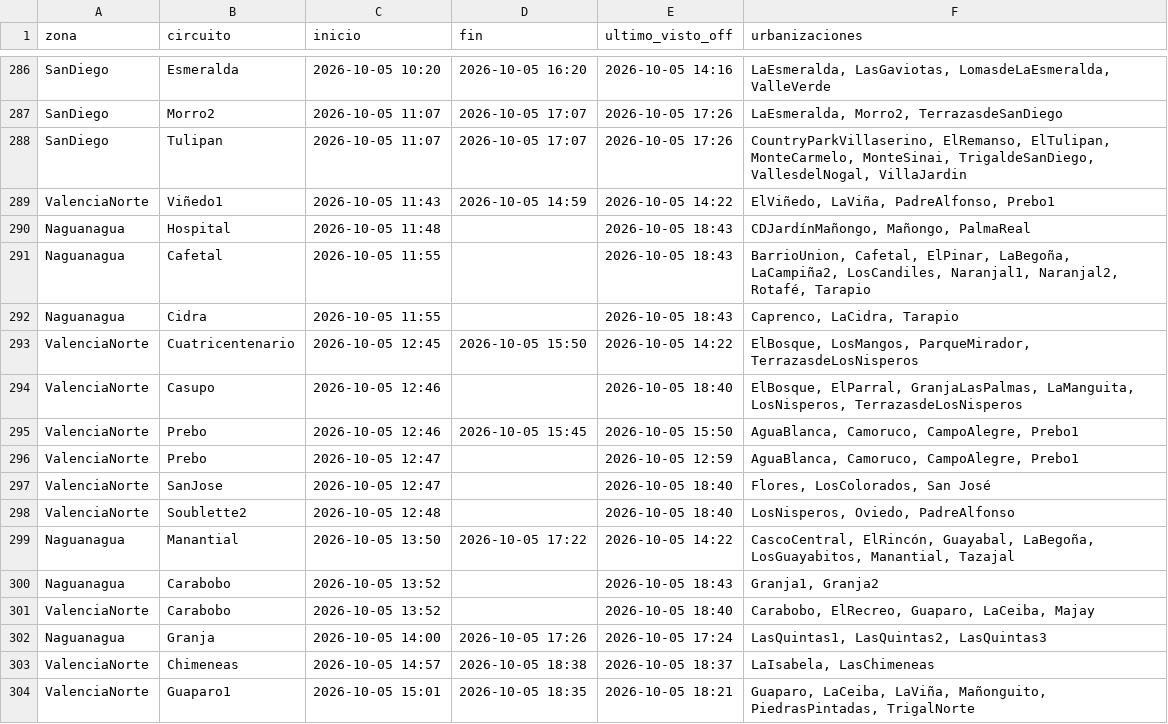
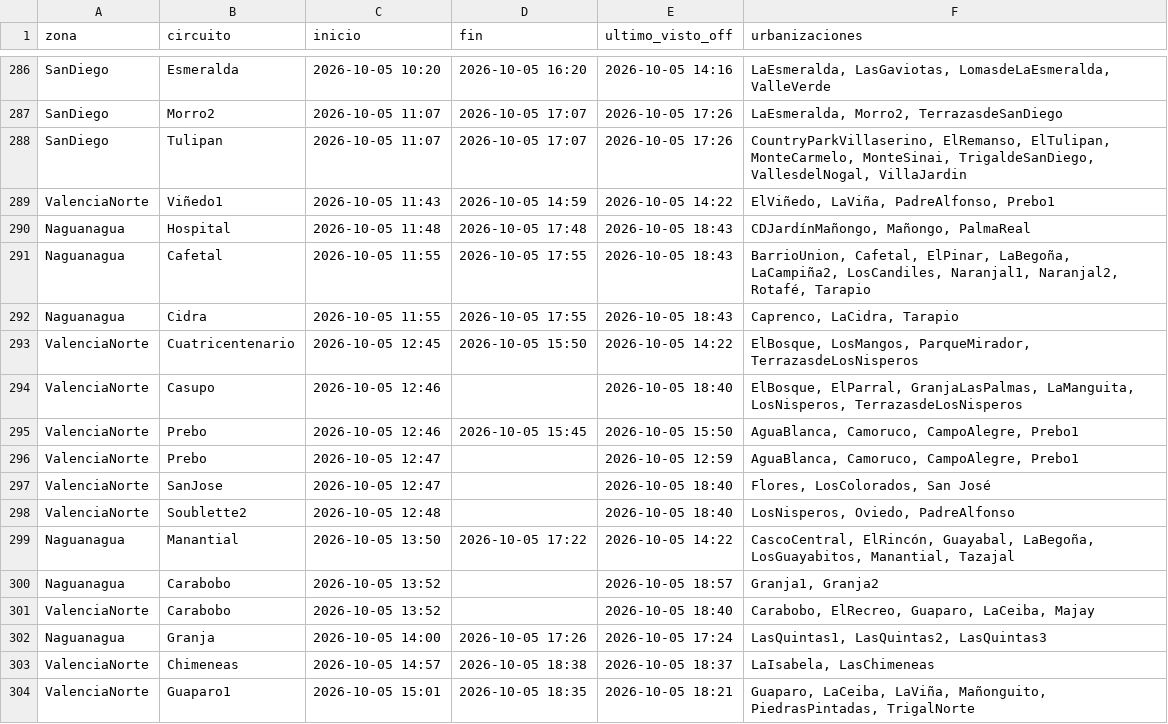
Before and after one commit to ricardotester12-glitch/cortes-luz-valencia, a CSV file: data/cortes.csv, drawn as a sheet; only a part is shown, gaps mark what is left out.

```diff
--- a/data/cortes.csv
+++ b/data/cortes.csv
@@ -289,5 +289,5 @@ SanDiego,Tulipan,2026-10-05 11:07,2026-10-05 17:07,2026-10-05 17:26,"CountryPark
 ValenciaNorte,Viñedo1,2026-10-05 11:43,2026-10-05 14:59,2026-10-05 14:22,"ElViñedo, LaViña, PadreAlfonso, Prebo1"
-Naguanagua,Hospital,2026-10-05 11:48,,2026-10-05 18:43,"CDJardínMañongo, Mañongo, PalmaReal"
-Naguanagua,Cafetal,2026-10-05 11:55,,2026-10-05 18:43,"BarrioUnion, Cafetal, ElPinar, LaBegoña, LaCampiña2, LosCandiles, Naranjal1, Naranjal2, Rotafé, Tarapio"
-Naguanagua,Cidra,2026-10-05 11:55,,2026-10-05 18:43,"Caprenco, LaCidra, Tarapio"
+Naguanagua,Hospital,2026-10-05 11:48,2026-10-05 17:48,2026-10-05 18:43,"CDJardínMañongo, Mañongo, PalmaReal"
+Naguanagua,Cafetal,2026-10-05 11:55,2026-10-05 17:55,2026-10-05 18:43,"BarrioUnion, Cafetal, ElPinar, LaBegoña, LaCampiña2, LosCandiles, Naranjal1, Naranjal2, Rotafé, Tarapio"
+Naguanagua,Cidra,2026-10-05 11:55,2026-10-05 17:55,2026-10-05 18:43,"Caprenco, LaCidra, Tarapio"
 ValenciaNorte,Cuatricentenario,2026-10-05 12:45,2026-10-05 15:50,2026-10-05 14:22,"ElBosque, LosMangos, ParqueMirador, TerrazasdeLosNisperos"
@@ -299,3 +299,3 @@ ValenciaNorte,Soublette2,2026-10-05 12:48,,2026-10-05 18:40,"LosNisperos, Oviedo
 Naguanagua,Manantial,2026-10-05 13:50,2026-10-05 17:22,2026-10-05 14:22,"CascoCentral, ElRincón, Guayabal, LaBegoña, LosGuayabitos, Manantial, Tazajal"
-Naguanagua,Carabobo,2026-10-05 13:52,,2026-10-05 18:43,"Granja1, Granja2"
+Naguanagua,Carabobo,2026-10-05 13:52,,2026-10-05 18:57,"Granja1, Granja2"
 ValenciaNorte,Carabobo,2026-10-05 13:52,,2026-10-05 18:40,"Carabobo, ElRecreo, Guaparo, LaCeiba, Majay"
```
Also changed, not shown: data/reportes.csv, 1 other file.
